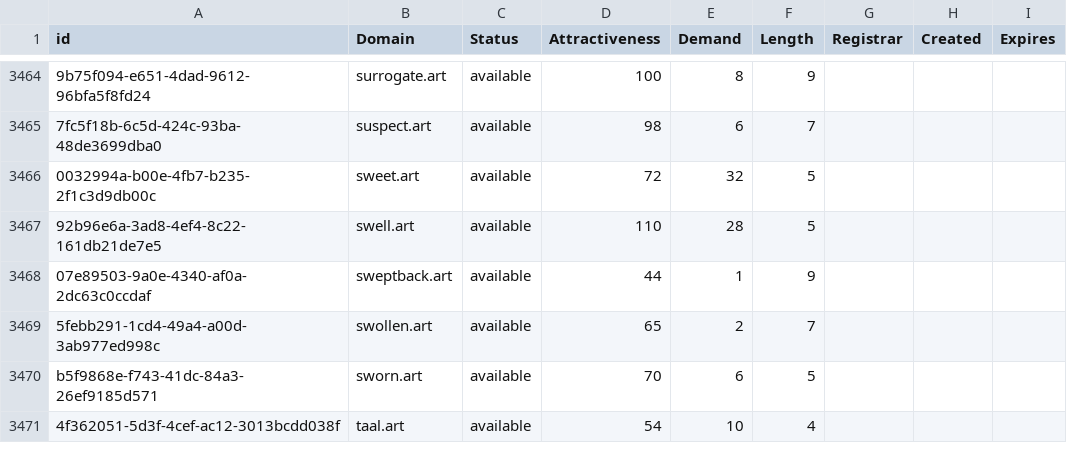
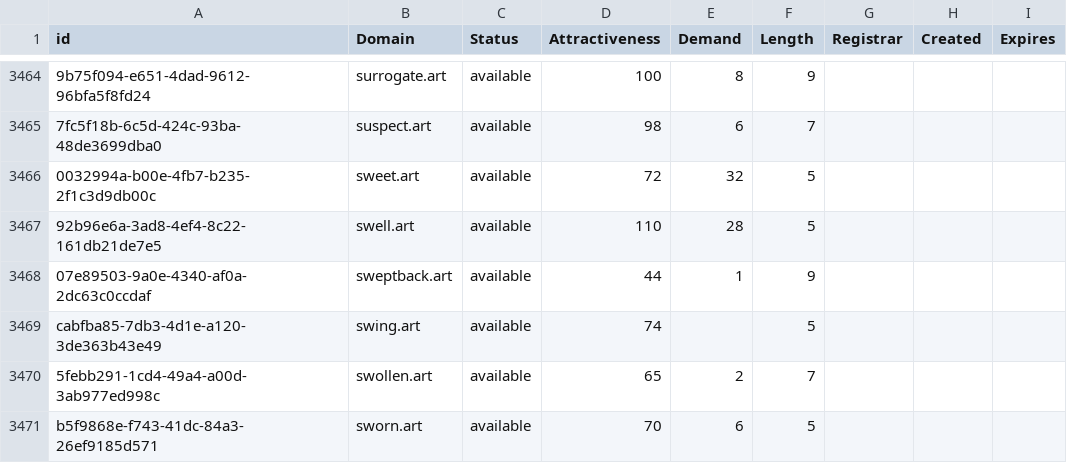
Before and after one commit to UniqueDomains/art-oneword-domains, a CSV file: art.csv, drawn as a sheet; only a part is shown, gaps mark what is left out; the shorter side is filled out with more unchanged rows; the diff names each change by its address in the sheet, - before the commit and + after, or states it on an @@ line.

Commit message:
Domains update

```diff
--- a/art.csv
+++ b/art.csv
+row 3469: cabfba85-7db3-4d1e-a120-3de363b43e49 | swing.art | available | 74 |  | 5
```
Also changed, not shown: 2 other files.
